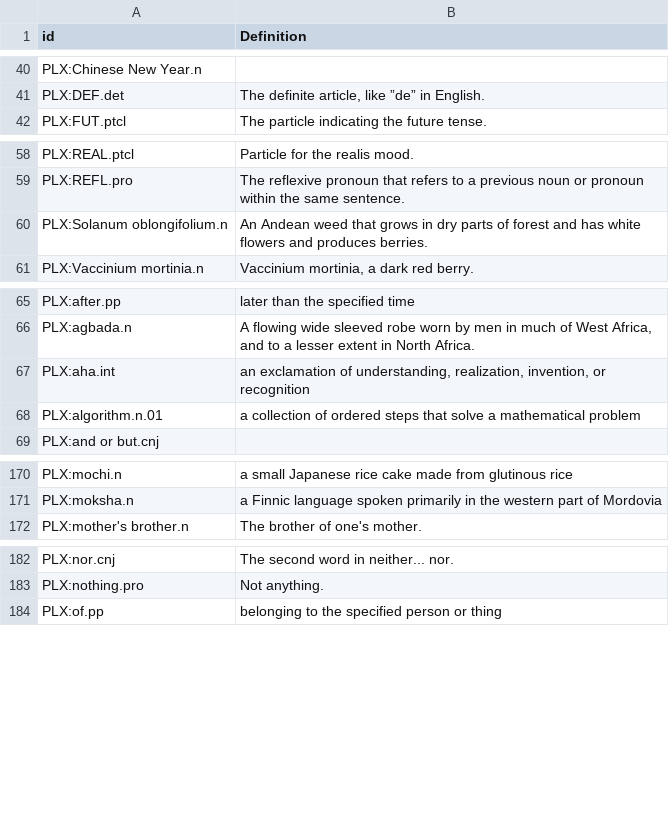
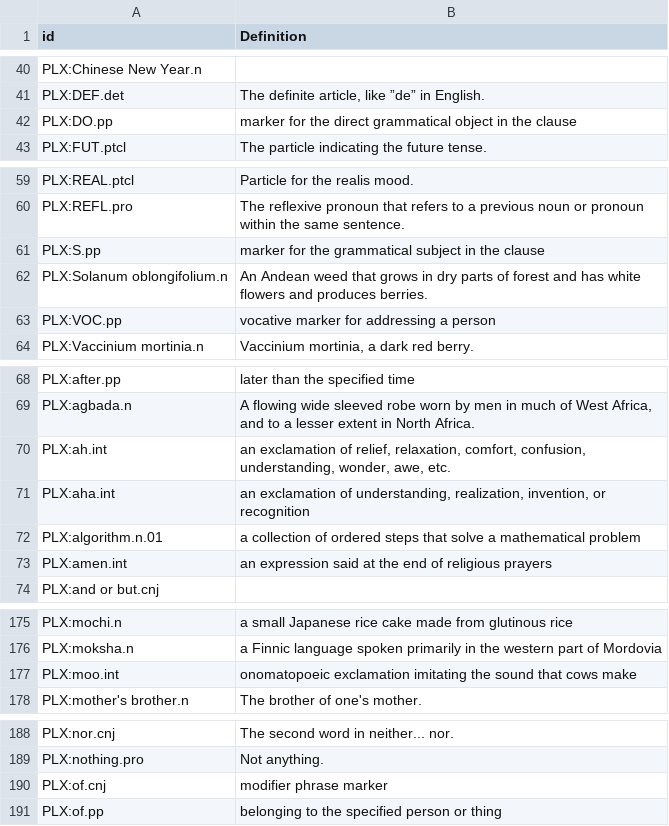
Before and after one commit to barumau/panlexia, a TSV file: concepts/E/eng-definition.tsv, drawn as a sheet; only a part is shown, gaps mark what is left out; the diff covers the shown part only.

Commit message:
Add Toki Pona word list and necessary new concepts.

```diff
--- a/concepts/E/eng-definition.tsv
+++ b/concepts/E/eng-definition.tsv
@@ -41,2 +41,3 @@ PLX:Chinese New Year.n
 PLX:DEF.det	The definite article, like ”de” in English.
+PLX:DO.pp	marker for the direct grammatical object in the clause
 PLX:FUT.ptcl	The particle indicating the future tense.
@@ -59,3 +60,5 @@ PLX:REAL.ptcl	Particle for the realis mood.
 PLX:REFL.pro	The reflexive pronoun that refers to a previous noun or pronoun within the same sentence.
+PLX:S.pp	marker for the grammatical subject in the clause
 PLX:Solanum oblongifolium.n	An Andean weed that grows in dry parts of forest and has white flowers and produces berries.
+PLX:VOC.pp	vocative marker for addressing a person
 PLX:Vaccinium mortinia.n	Vaccinium mortinia, a dark red berry.
@@ -66,4 +69,6 @@ PLX:after.pp	later than the specified time
 PLX:agbada.n	A flowing wide sleeved robe worn by men in much of West Africa, and to a lesser extent in North Africa.
+PLX:ah.int	an exclamation of relief, relaxation, comfort, confusion, understanding, wonder, awe, etc.
 PLX:aha.int	an exclamation of understanding, realization, invention, or recognition
 PLX:algorithm.n.01	a collection of ordered steps that solve a mathematical problem
+PLX:amen.int	an expression said at the end of religious prayers
 PLX:and or but.cnj
@@ -171,2 +176,3 @@ PLX:mochi.n	a small Japanese rice cake made from glutinous rice
 PLX:moksha.n	a Finnic language spoken primarily in the western part of Mordovia
+PLX:moo.int	onomatopoeic exclamation imitating the sound that cows make
 PLX:mother's brother.n	The brother of one's mother.
@@ -183,2 +189,3 @@ PLX:nor.cnj	The second word in neither... nor.
 PLX:nothing.pro	Not anything.
+PLX:of.cnj	modifier phrase marker
 PLX:of.pp	belonging to the specified person or thing
```
Also changed, not shown: 1 edited cell elsewhere in this file, 1 other file.
